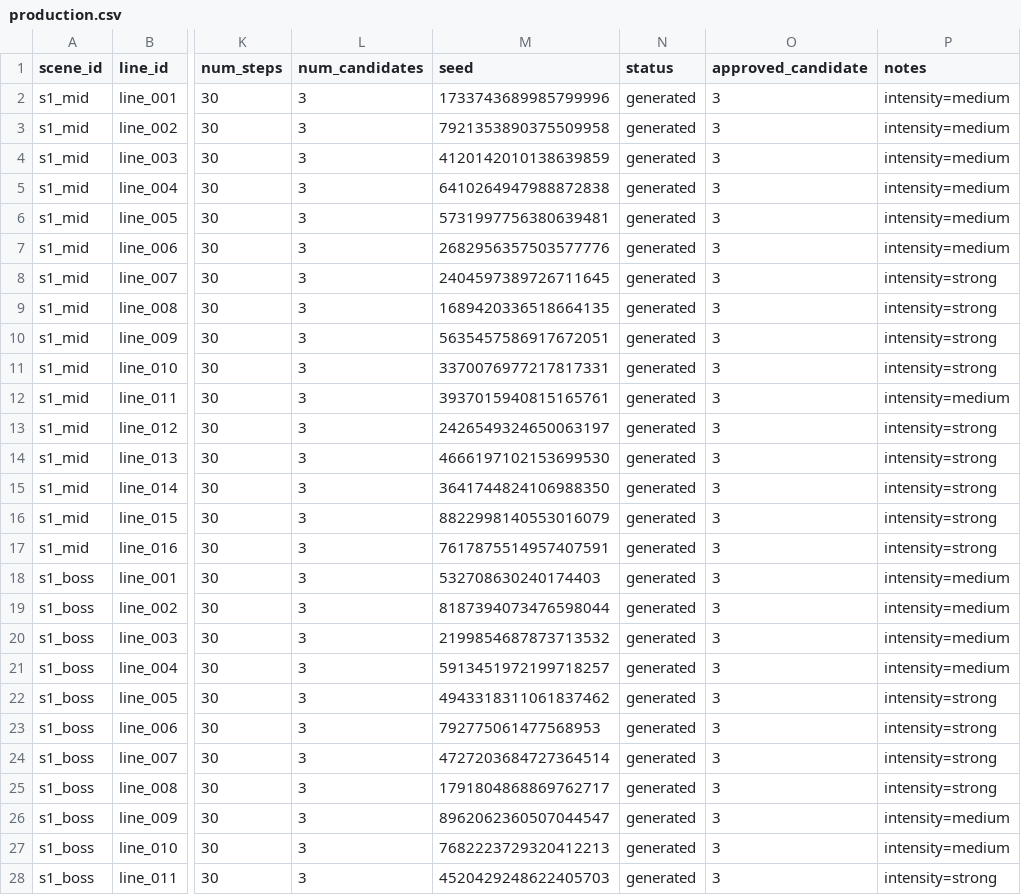
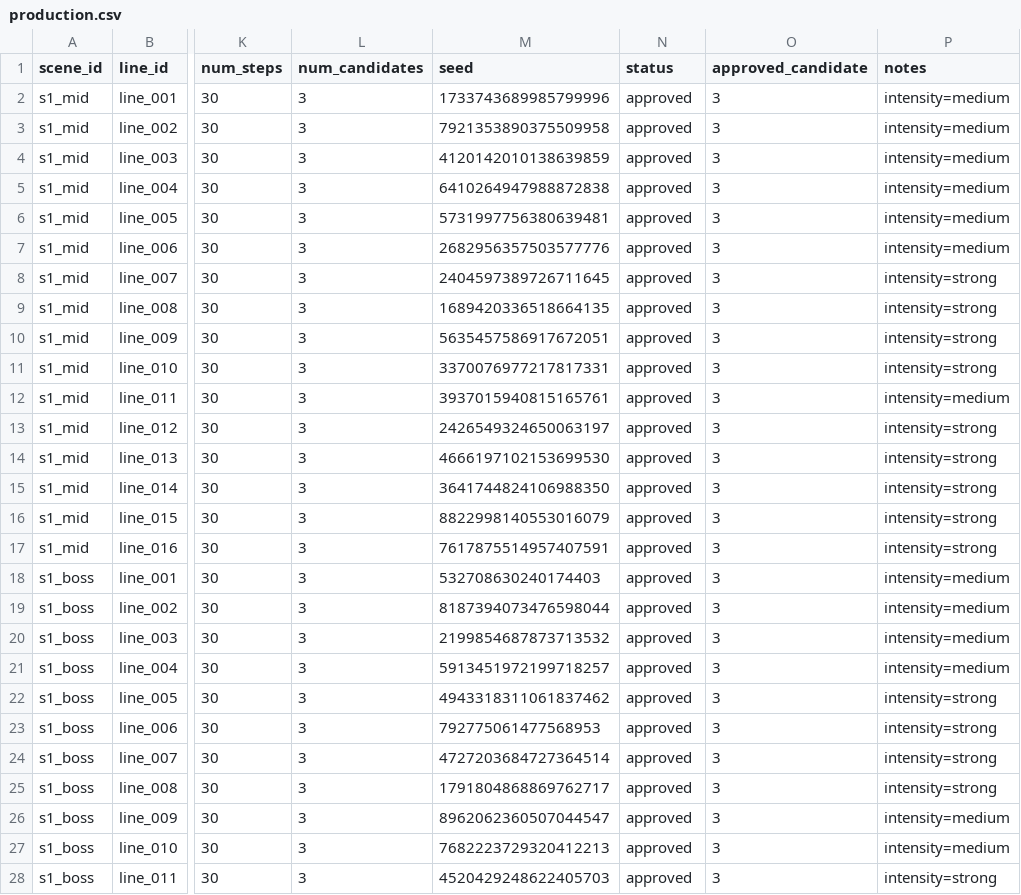
Before and after one commit to ganji1225/emoji_agent, a CSV file: projects/hakuu_game_voices/production.csv, drawn as a sheet; only a part is shown, gaps mark what is left out; the diff covers the shown part only; the diff names each change by its address in the sheet, - before the commit and + after, or states it on an @@ line.

```diff
--- a/projects/hakuu_game_voices/production.csv
+++ b/projects/hakuu_game_voices/production.csv
-N2:N28 (status): generated
+N2:N28 (status): approved
```
Also changed, not shown: 124 edited cells elsewhere in this file, 1 other file.
